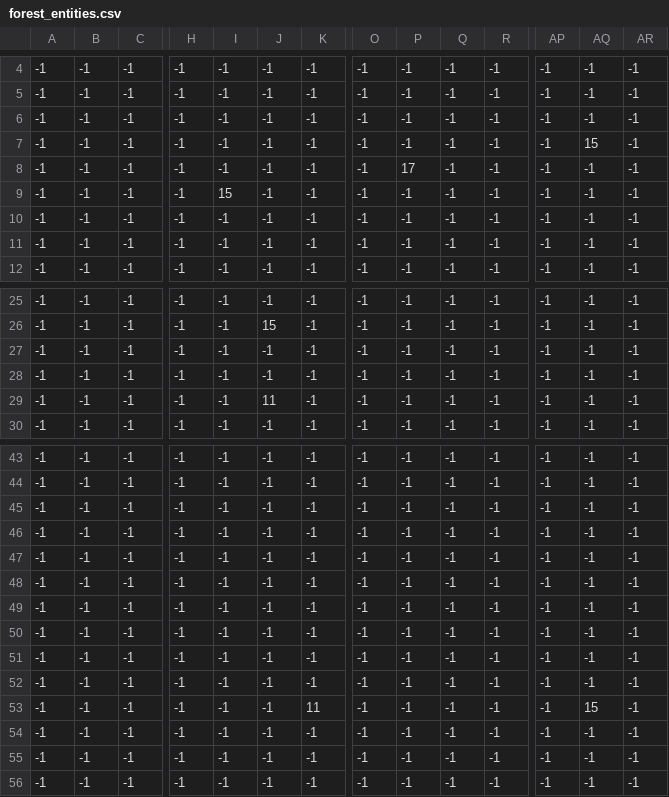
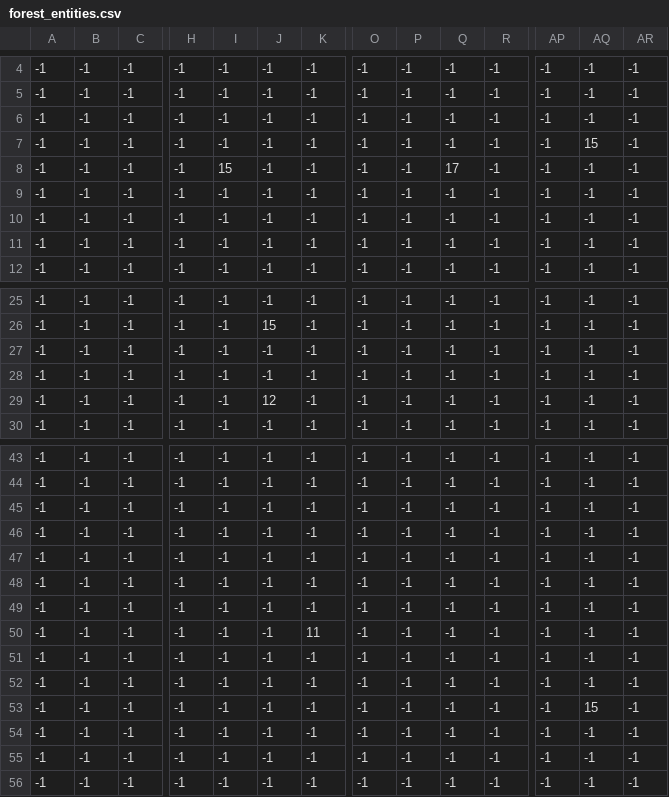
Before and after one commit to D3nX/PenguinBuilder, a CSV file: assets/maps/forest_entities.csv, drawn as a sheet; only a part is shown, gaps mark what is left out; removed rows and columns are numbered as before the commit, all else as after; rows hold the shown columns only; the diff names each change by its address in the sheet, - before the commit and + after, or states it on an @@ line.

```diff
--- a/assets/maps/forest_entities.csv
+++ b/assets/maps/forest_entities.csv
-I8: -1
+I8: 15
-P8: 17
+P8: -1
-Q8: -1
+Q8: 17
-I9: 15
+I9: -1
-J29: 11
+J29: 12
-row 46: -1 | -1 | -1 | -1 | -1 | -1 | -1 | -1 | -1 | -1 | -1 | -1 | -1 | -1
@@ row 52 moved to row 49: -1 @@
+row 50: -1 | -1 | -1 | -1 | -1 | -1 | 11 | -1 | -1 | -1 | -1 | -1 | -1 | -1
+row 51: -1 | -1 | -1 | -1 | -1 | -1 | -1 | -1 | -1 | -1 | -1 | -1 | -1 | -1
-AQ53: -1
+AQ53: 15
-row 53: -1 | -1 | -1 | -1 | -1 | -1 | 11 | -1 | -1 | -1 | -1 | -1 | 15 | -1
```
Also changed, not shown: assets/maps/castle_entities.csv, assets/maps/castle_layer_0.csv, 19 other files.
